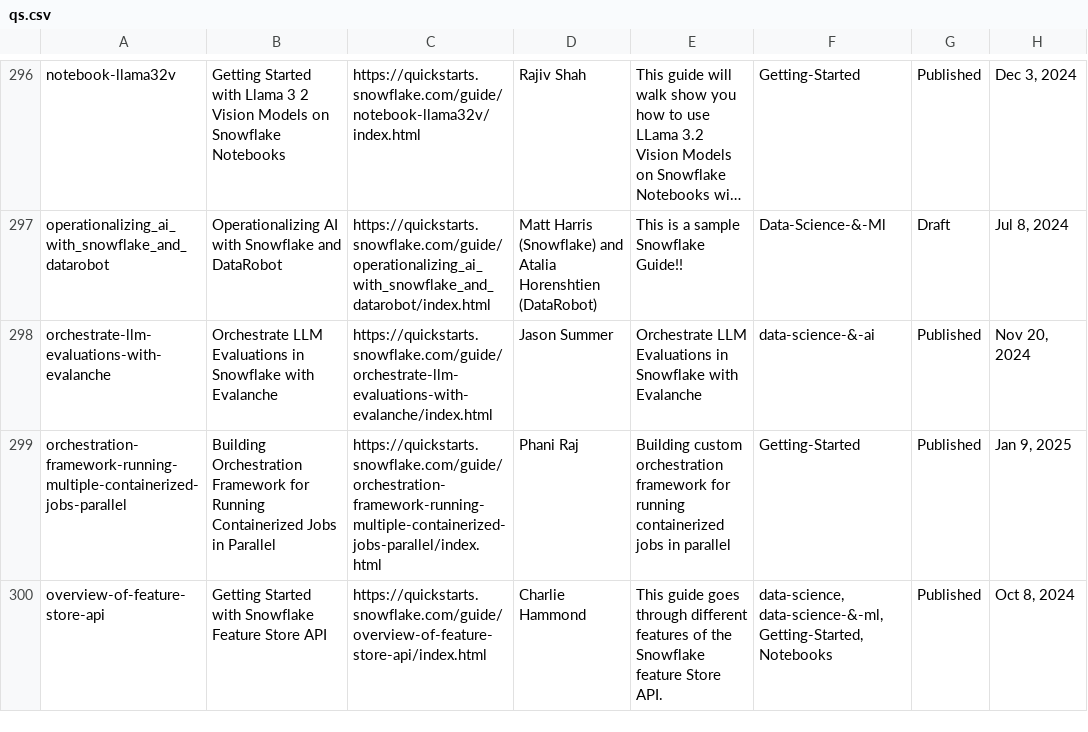
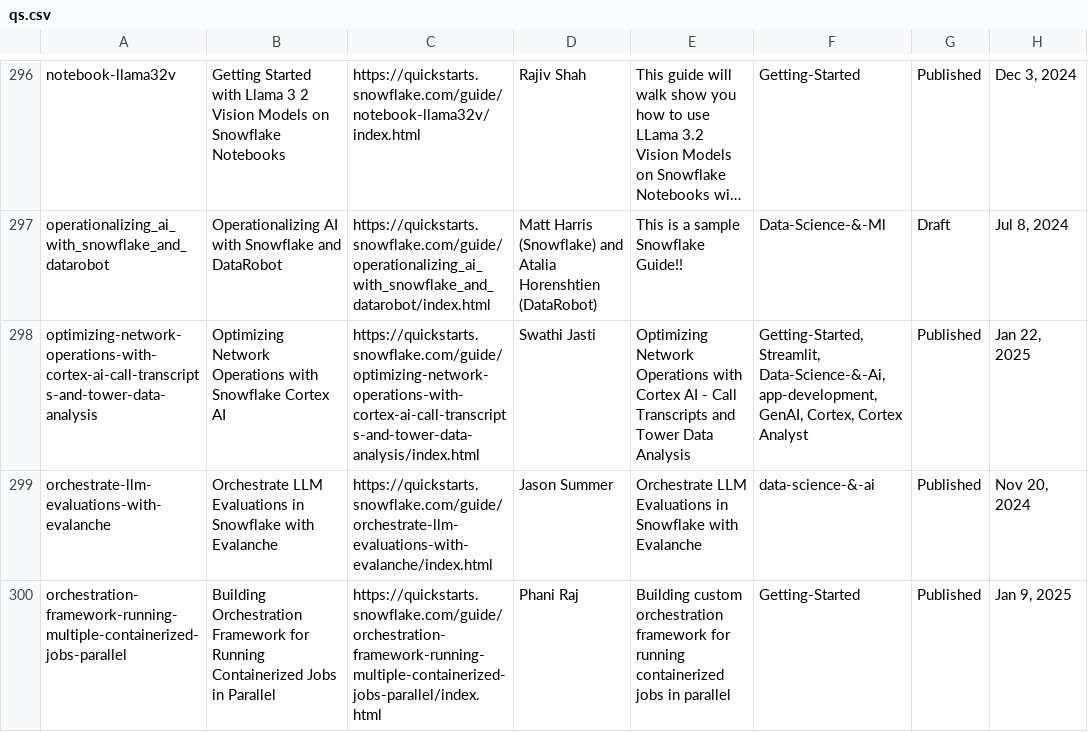
Before and after one commit to iamontheinet/quickstarts-on-snowflake, a CSV file: qs.csv, drawn as a sheet; only a part is shown, gaps mark what is left out; the shorter side is filled out with more unchanged rows; long unchanged cells end in …; the diff names each change by its address in the sheet, - before the commit and + after, or states it on an @@ line.

Commit message:
Updated qs list

```diff
--- a/qs.csv
+++ b/qs.csv
+row 298: optimizing-network-operations-with-cortex-ai-call-transcripts-and-tower-data-analysis | Optimizing Network Operations with Snowflake Cortex AI | https://quickstarts.snowflake.com/guide/optimizing-network-operations-with-cortex-ai-call-transcripts-and-tower-data-analysis/index.html | Swathi Jasti | Optimizing Network Operations with Cortex AI - Call Transcripts and Tower Data Analysis | Getting-Started, Streamlit, Data-Science-&-Ai, app-development, GenAI, Cortex, Cortex Analyst | Published | Jan 22, 2025
```
